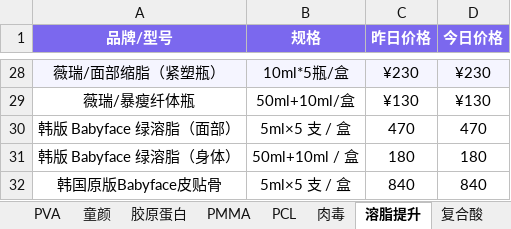
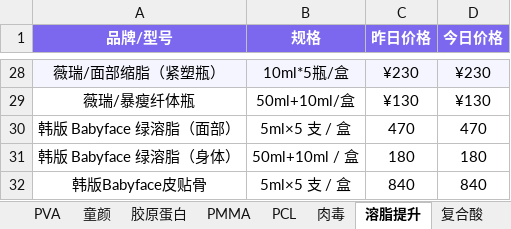
Before and after one commit to l1715993715/yuemei, an Excel workbook: data.xlsx, sheet 溶脂提升, drawn as a sheet; only a part is shown, gaps mark what is left out; values as stored, in another font and other column widths than the file's, no borders; the diff names each change by its address in the sheet, - before the commit and + after, or states it on an @@ line.

Commit message:
Add files via upload

```diff
--- a/data.xlsx (sheet 溶脂提升)
+++ b/data.xlsx (sheet 溶脂提升)
-A32 (品牌/型号): 韩国原版Babyface皮贴骨
+A32 (品牌/型号): 韩版Babyface皮贴骨
```
